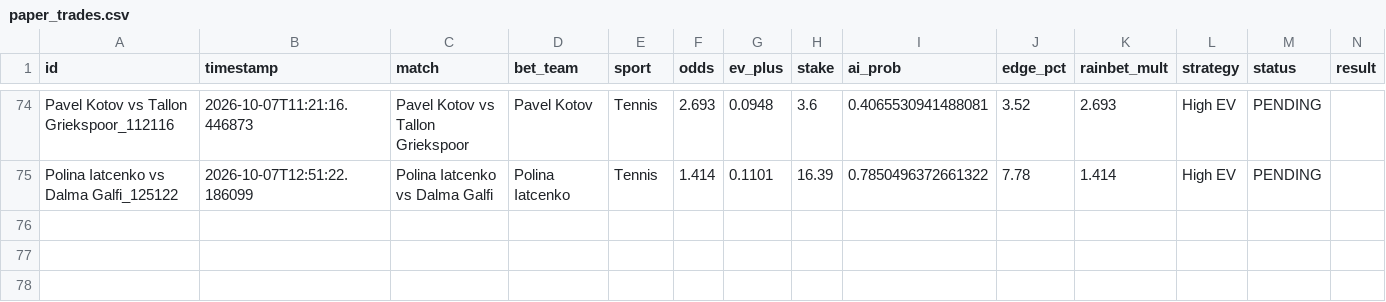
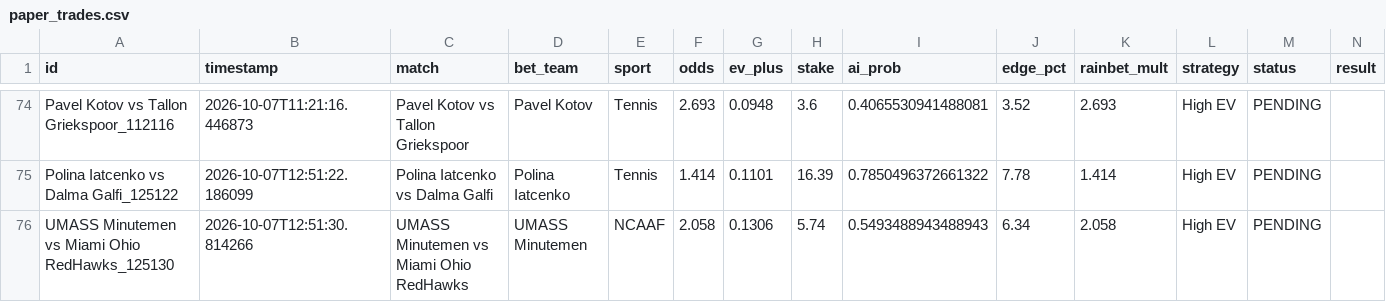
Before and after one commit to alexaspi-hub/mainsell, a CSV file: paper_trades.csv, drawn as a sheet; only a part is shown, gaps mark what is left out; the diff names each change by its address in the sheet, - before the commit and + after, or states it on an @@ line.

Commit message:
Update paper_trades.csv — 2026-10-07T12:51:31

```diff
--- a/paper_trades.csv
+++ b/paper_trades.csv
+row 76: UMASS Minutemen vs Miami Ohio RedHawks_125130 | 2026-10-07T12:51:30.814266 | UMASS Minutemen vs Miami Ohio RedHawks | UMASS Minutemen | NCAAF | 2.058 | 0.1306 | 5.74 | 0.5493488943488943 | 6.34 | 2.058 | High EV | PENDING
```
